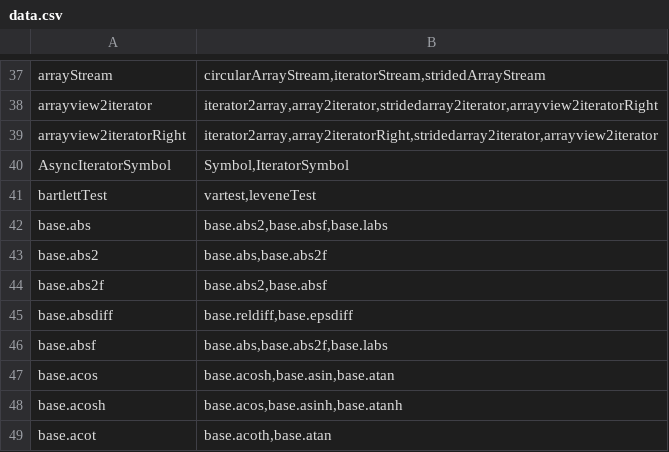
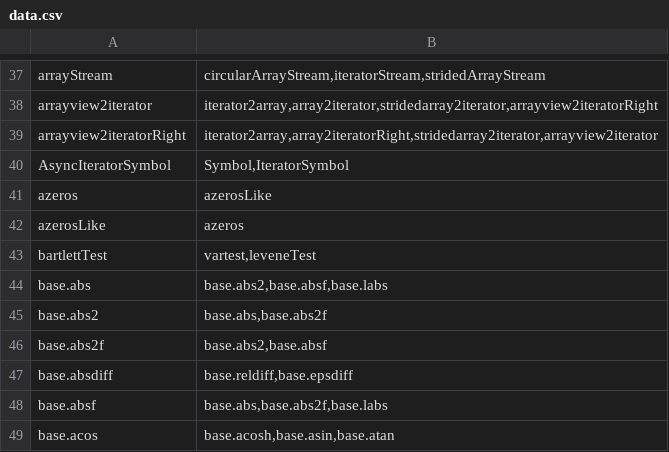
Before and after one commit to stdlib-js/namespace-alias2related, a CSV file: data/data.csv, drawn as a sheet; only a part is shown, gaps mark what is left out; the shorter side is filled out with more unchanged rows; the diff names each change by its address in the sheet, - before the commit and + after, or states it on an @@ line.

```diff
--- a/data/data.csv
+++ b/data/data.csv
+row 41: azeros | azerosLike
+row 42: azerosLike | azeros
```
Also changed, not shown: 1 other file.
